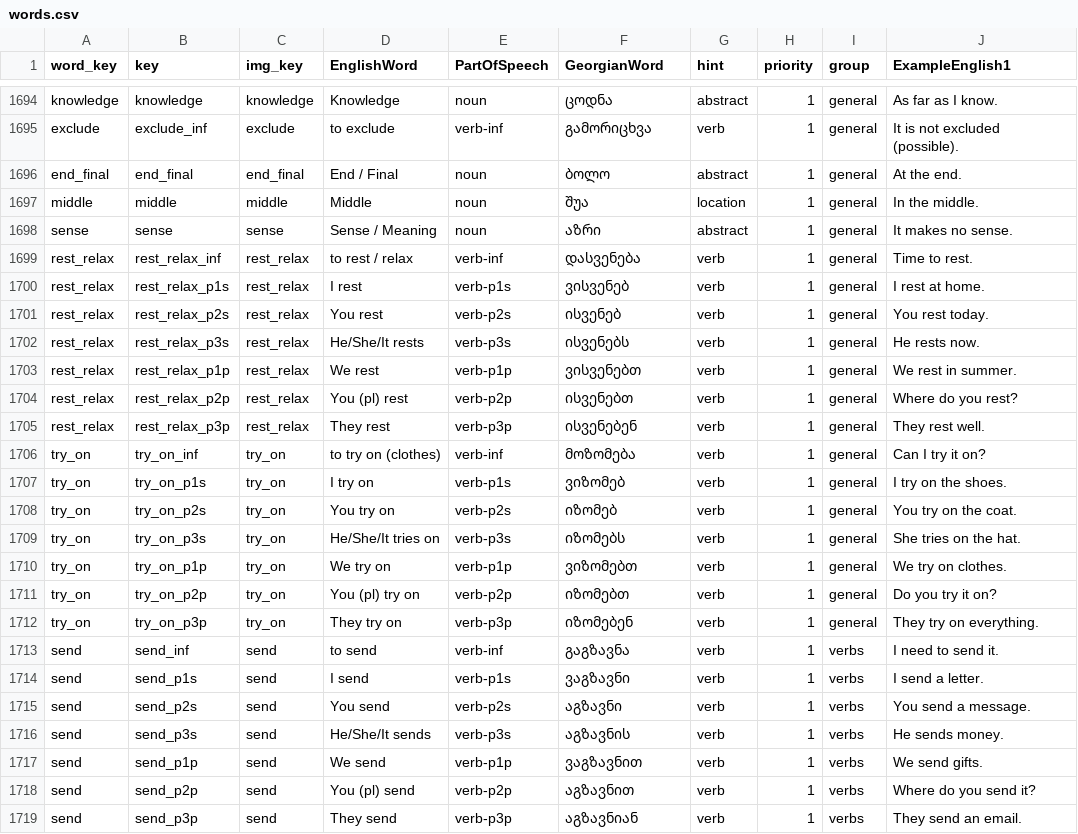
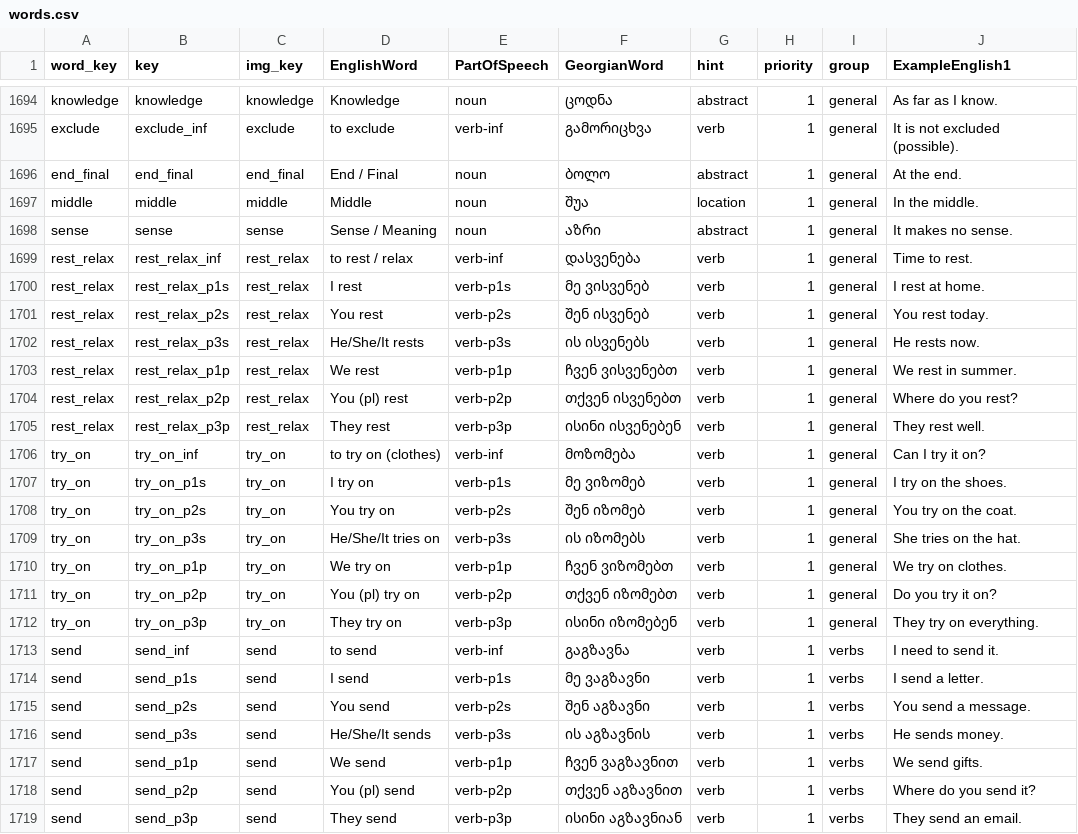
Before and after one commit to MarkMote/learn-georgian, a CSV file: public/words.csv, drawn as a sheet; only a part is shown, gaps mark what is left out; the diff covers the shown part only; the diff names each change by its address in the sheet, - before the commit and + after, or states it on an @@ line.

```diff
--- a/public/words.csv
+++ b/public/words.csv
-F1700 (GeorgianWord): ვისვენებ
+F1700 (GeorgianWord): მე ვისვენებ
-F1701 (GeorgianWord): ისვენებ
+F1701 (GeorgianWord): შენ ისვენებ
-F1702 (GeorgianWord): ისვენებს
+F1702 (GeorgianWord): ის ისვენებს
-F1703 (GeorgianWord): ვისვენებთ
+F1703 (GeorgianWord): ჩვენ ვისვენებთ
-F1704 (GeorgianWord): ისვენებთ
+F1704 (GeorgianWord): თქვენ ისვენებთ
-F1705 (GeorgianWord): ისვენებენ
+F1705 (GeorgianWord): ისინი ისვენებენ
-F1707 (GeorgianWord): ვიზომებ
+F1707 (GeorgianWord): მე ვიზომებ
-F1708 (GeorgianWord): იზომებ
+F1708 (GeorgianWord): შენ იზომებ
-F1709 (GeorgianWord): იზომებს
+F1709 (GeorgianWord): ის იზომებს
-F1710 (GeorgianWord): ვიზომებთ
+F1710 (GeorgianWord): ჩვენ ვიზომებთ
-F1711 (GeorgianWord): იზომებთ
+F1711 (GeorgianWord): თქვენ იზომებთ
-F1712 (GeorgianWord): იზომებენ
+F1712 (GeorgianWord): ისინი იზომებენ
-F1714 (GeorgianWord): ვაგზავნი
+F1714 (GeorgianWord): მე ვაგზავნი
-F1715 (GeorgianWord): აგზავნი
+F1715 (GeorgianWord): შენ აგზავნი
-F1716 (GeorgianWord): აგზავნის
+F1716 (GeorgianWord): ის აგზავნის
-F1717 (GeorgianWord): ვაგზავნით
+F1717 (GeorgianWord): ჩვენ ვაგზავნით
-F1718 (GeorgianWord): აგზავნით
+F1718 (GeorgianWord): თქვენ აგზავნით
-F1719 (GeorgianWord): აგზავნიან
+F1719 (GeorgianWord): ისინი აგზავნიან
```
Also changed, not shown: 138 edited cells elsewhere in this file, 14 other files.
